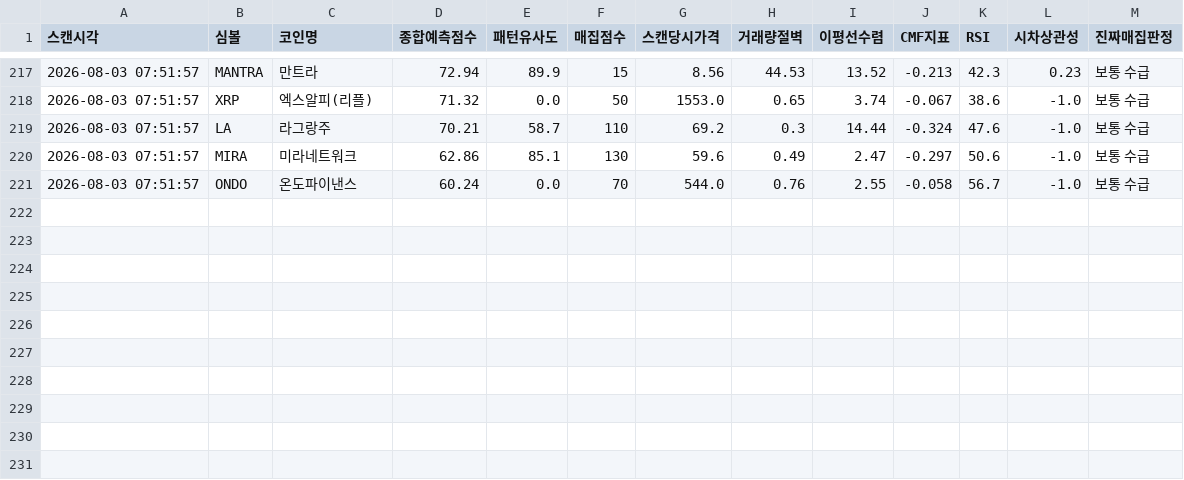
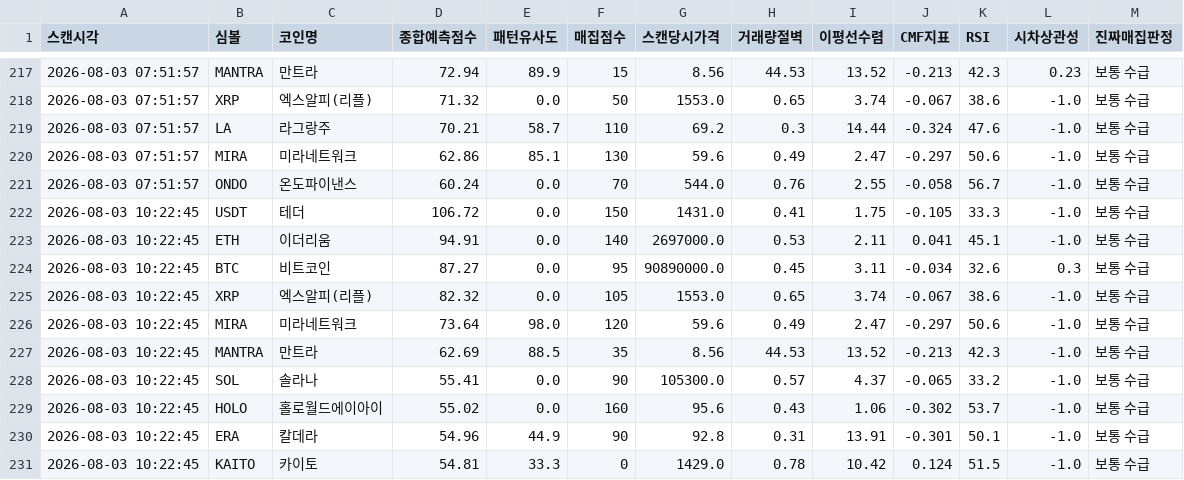
Before and after one commit to mdog002-wq/upbit-a, a CSV file: scan_history.csv, drawn as a sheet; only a part is shown, gaps mark what is left out.

```diff
--- a/scan_history.csv
+++ b/scan_history.csv
@@ -221 +221,11 @@
 2026-08-03 07:51:57,ONDO,온도파이낸스,60.24,0.0,70,544.0,0.76,2.55,-0.058,56.7,-1.0,보통 수급
+2026-08-03 10:22:45,USDT,테더,106.72,0.0,150,1431.0,0.41,1.75,-0.105,33.3,-1.0,보통 수급
+2026-08-03 10:22:45,ETH,이더리움,94.91,0.0,140,2697000.0,0.53,2.11,0.041,45.1,-1.0,보통 수급
+2026-08-03 10:22:45,BTC,비트코인,87.27,0.0,95,90890000.0,0.45,3.11,-0.034,32.6,0.3,보통 수급
+2026-08-03 10:22:45,XRP,엑스알피(리플),82.32,0.0,105,1553.0,0.65,3.74,-0.067,38.6,-1.0,보통 수급
+2026-08-03 10:22:45,MIRA,미라네트워크,73.64,98.0,120,59.6,0.49,2.47,-0.297,50.6,-1.0,보통 수급
+2026-08-03 10:22:45,MANTRA,만트라,62.69,88.5,35,8.56,44.53,13.52,-0.213,42.3,-1.0,보통 수급
+2026-08-03 10:22:45,SOL,솔라나,55.41,0.0,90,105300.0,0.57,4.37,-0.065,33.2,-1.0,보통 수급
+2026-08-03 10:22:45,HOLO,홀로월드에이아이,55.02,0.0,160,95.6,0.43,1.06,-0.302,53.7,-1.0,보통 수급
+2026-08-03 10:22:45,ERA,칼데라,54.96,44.9,90,92.8,0.31,13.91,-0.301,50.1,-1.0,보통 수급
+2026-08-03 10:22:45,KAITO,카이토,54.81,33.3,0,1429.0,0.78,10.42,0.124,51.5,-1.0,보통 수급
```
